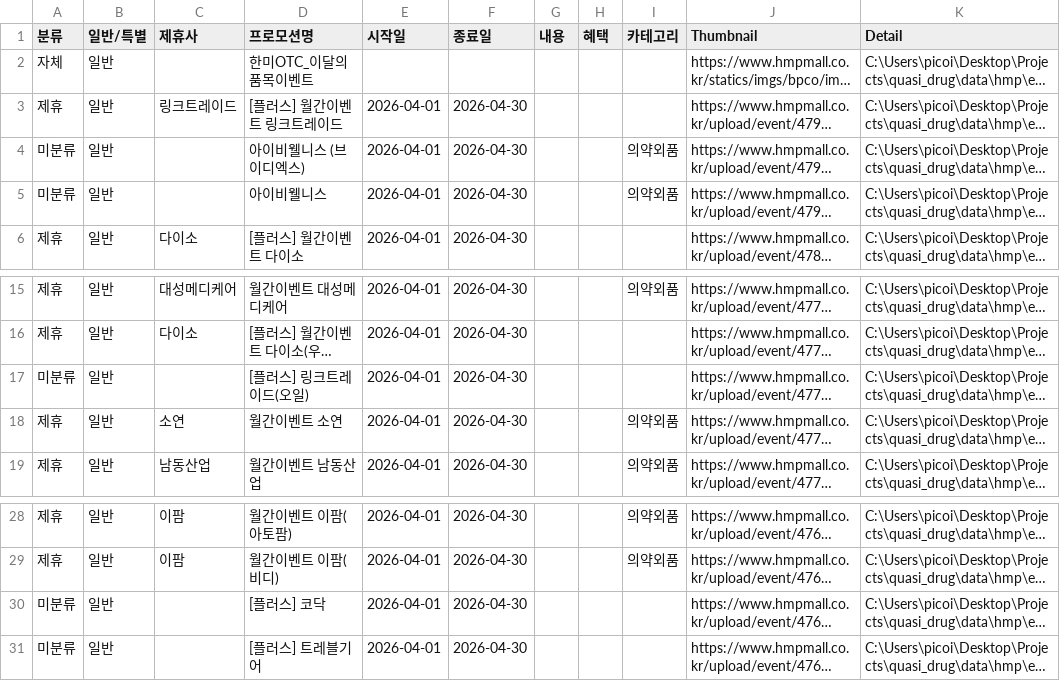
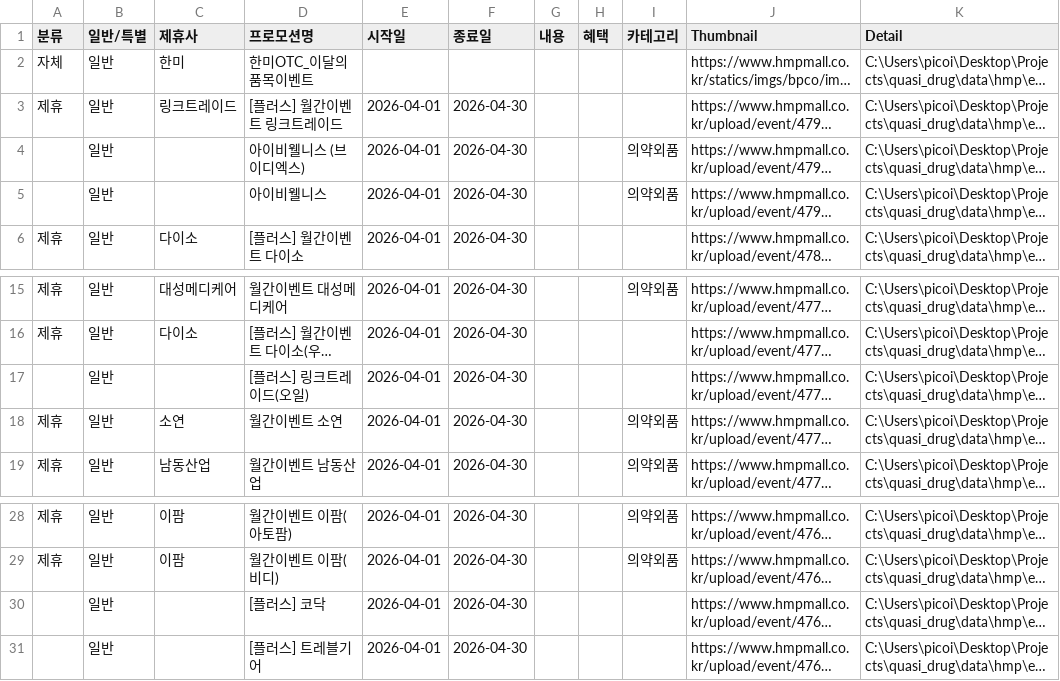
Before and after one commit to kimyoonsick/quasi_drug, a CSV file: data/2604_hmp.csv, drawn as a sheet; only a part is shown, gaps mark what is left out; long unchanged cells end in …; the diff names each change by its address in the sheet, - before the commit and + after, or states it on an @@ line.

```diff
--- a/data/2604_hmp.csv
+++ b/data/2604_hmp.csv
-C2 (제휴사): (empty)
+C2 (제휴사): 한미
-A4:A5 (분류): 미분류
+A4:A5 (분류): (empty)
-A17 (분류): 미분류
+A17 (분류): (empty)
-A30:A31 (분류): 미분류
+A30:A31 (분류): (empty)
```
Also changed, not shown: data/2604_baropharm.csv, 31 other files.
